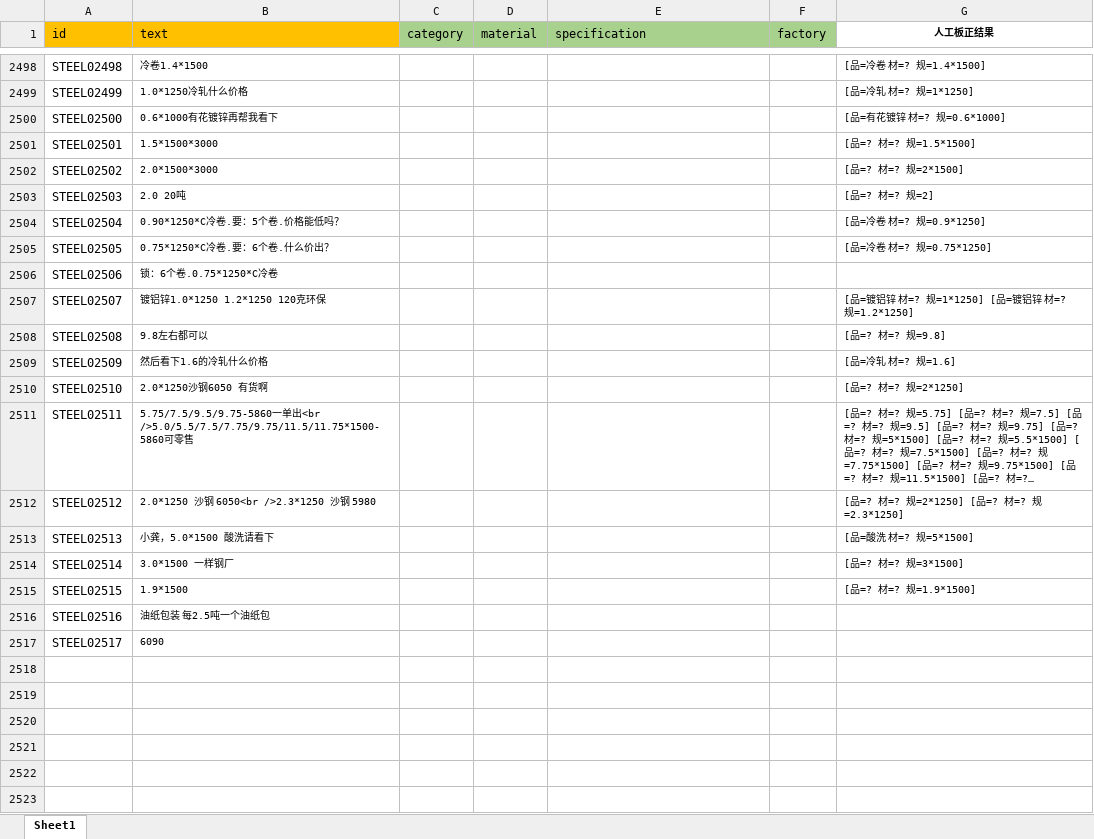
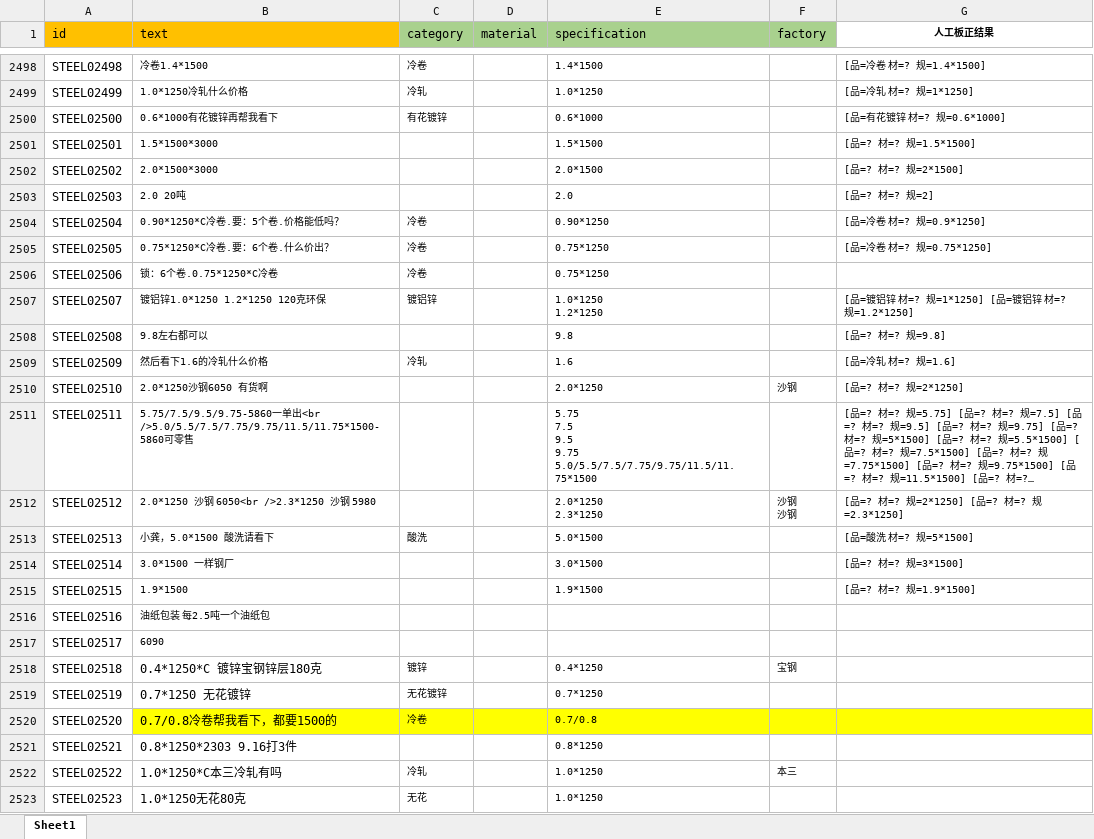
Before and after one commit to huangb5760/BERT-BILSTM-CRF, an Excel workbook: data/steel/ori_data/steel_ori_text.xlsx, sheet Sheet1, drawn as a sheet; only a part is shown, gaps mark what is left out; long unchanged cells end in …; values as stored, in another font and other column widths than the file's, no borders; ↵ is a line break in a cell; the diff covers the shown part only; the diff names each change by its address in the sheet, - before the commit and + after, or states it on an @@ line.

```diff
--- a/data/steel/ori_data/steel_ori_text.xlsx (sheet Sheet1)
+++ b/data/steel/ori_data/steel_ori_text.xlsx (sheet Sheet1)
-C2498 (category): (empty)
+C2498 (category): 冷卷
-E2498 (specification): (empty)
+E2498 (specification): 1.4*1500
-C2499 (category): (empty)
+C2499 (category): 冷轧
-E2499 (specification): (empty)
+E2499 (specification): 1.0*1250
-C2500 (category): (empty)
+C2500 (category): 有花镀锌
-E2500 (specification): (empty)
+E2500 (specification): 0.6*1000
-E2501 (specification): (empty)
+E2501 (specification): 1.5*1500
-E2502 (specification): (empty)
+E2502 (specification): 2.0*1500
-E2503 (specification): (empty)
+E2503 (specification): 2.0
-C2504:C2506 (category): (empty)
+C2504:C2506 (category): 冷卷
-E2504 (specification): (empty)
+E2504 (specification): 0.90*1250
-E2505:E2506 (specification): (empty)
+E2505:E2506 (specification): 0.75*1250
-C2507 (category): (empty)
+C2507 (category): 镀铝锌
-E2507 (specification): (empty)
+E2507 (specification): 1.0*1250 ↵ 1.2*1250
-E2508 (specification): (empty)
+E2508 (specification): 9.8
-C2509 (category): (empty)
+C2509 (category): 冷轧
-E2509 (specification): (empty)
+E2509 (specification): 1.6
-E2510 (specification): (empty)
+E2510 (specification): 2.0*1250
-F2510 (factory): (empty)
+F2510 (factory): 沙钢
-E2511 (specification): (empty)
+E2511 (specification): 5.75 ↵ 7.5 ↵ 9.5 ↵ 9.75 ↵ 5.0/5.5/7.5/7.75/9.75/11.5/11.75*1500
-E2512 (specification): (empty)
+E2512 (specification): 2.0*1250 ↵ 2.3*1250
-F2512 (factory): (empty)
+F2512 (factory): 沙钢 ↵ 沙钢
-C2513 (category): (empty)
+C2513 (category): 酸洗
-E2513 (specification): (empty)
+E2513 (specification): 5.0*1500
-E2514 (specification): (empty)
+E2514 (specification): 3.0*1500
-E2515 (specification): (empty)
+E2515 (specification): 1.9*1500
+row 2518: STEEL02518 | 0.4*1250*C 镀锌宝钢锌层180克 | 镀锌 |  | 0.4*1250 | 宝钢
+row 2519: STEEL02519 | 0.7*1250 无花镀锌 | 无花镀锌 |  | 0.7*1250
+row 2520: STEEL02520 | 0.7/0.8冷卷帮我看下，都要1500的 | 冷卷 |  | 0.7/0.8
+row 2521: STEEL02521 | 0.8*1250*2303 9.16打3件 |  |  | 0.8*1250
+row 2522: STEEL02522 | 1.0*1250*C本三冷轧有吗 | 冷轧 |  | 1.0*1250 | 本三
+row 2523: STEEL02523 | 1.0*1250无花80克 | 无花 |  | 1.0*1250
```
Also changed, not shown: 88 added rows, 673 edited cells and cell formats elsewhere in this sheet, 7 other files.
